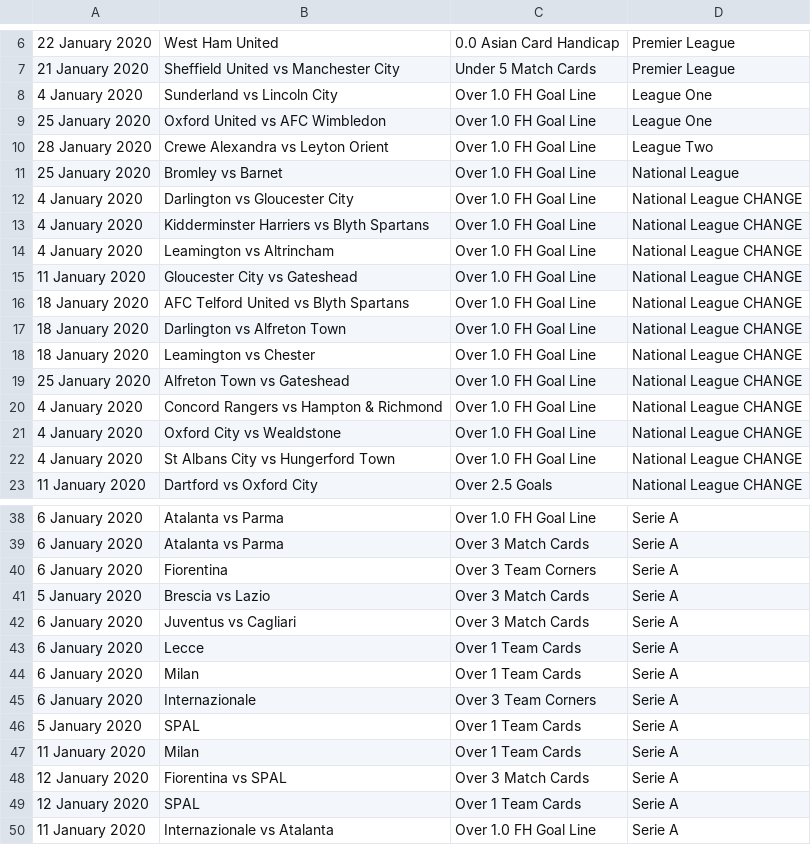
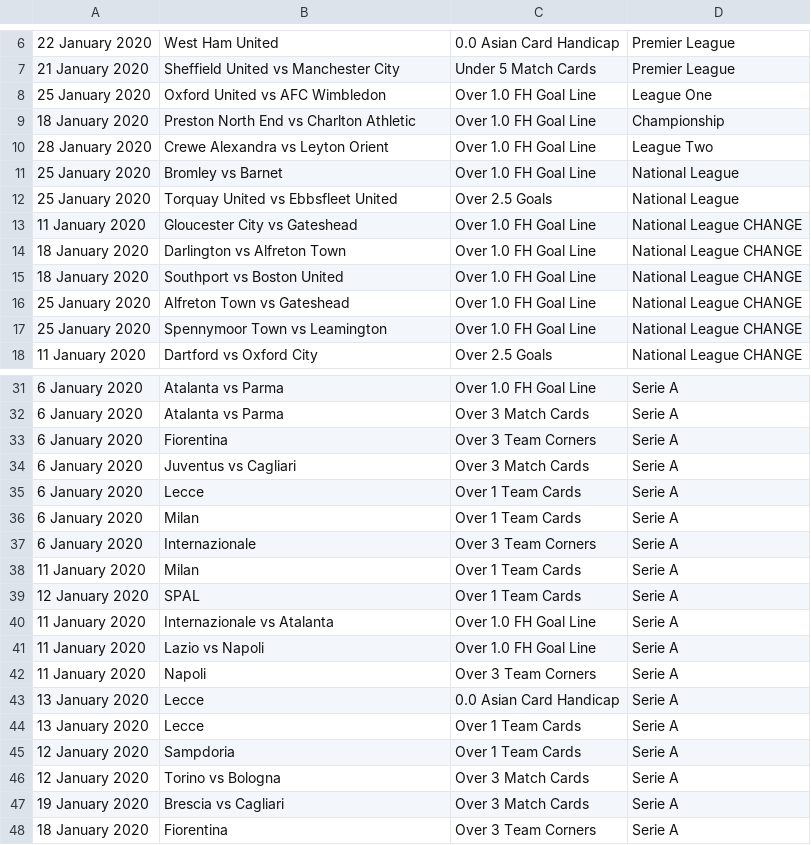
Before and after one commit to arjybarji/FootballScraping, a CSV file: bets.csv, drawn as a sheet; only a part is shown, gaps mark what is left out; the shorter side is filled out with more unchanged rows; the diff covers the shown part only.

```diff
--- a/bets.csv
+++ b/bets.csv
@@ -7,17 +7,12 @@
 21 January 2020,Sheffield United vs Manchester City,Under 5 Match Cards,Premier League
-4 January 2020,Sunderland vs Lincoln City,Over 1.0 FH Goal Line,League One
 25 January 2020,Oxford United vs AFC Wimbledon,Over 1.0 FH Goal Line,League One
+18 January 2020,Preston North End vs Charlton Athletic,Over 1.0 FH Goal Line,Championship
 28 January 2020,Crewe Alexandra vs Leyton Orient,Over 1.0 FH Goal Line,League Two
 25 January 2020,Bromley vs Barnet,Over 1.0 FH Goal Line,National League
-4 January 2020,Darlington vs Gloucester City,Over 1.0 FH Goal Line,National League CHANGE
-4 January 2020,Kidderminster Harriers vs Blyth Spartans,Over 1.0 FH Goal Line,National League CHANGE
-4 January 2020,Leamington vs Altrincham,Over 1.0 FH Goal Line,National League CHANGE
+25 January 2020,Torquay United vs Ebbsfleet United,Over 2.5 Goals,National League
 11 January 2020,Gloucester City vs Gateshead,Over 1.0 FH Goal Line,National League CHANGE
-18 January 2020,AFC Telford United vs Blyth Spartans,Over 1.0 FH Goal Line,National League CHANGE
 18 January 2020,Darlington vs Alfreton Town,Over 1.0 FH Goal Line,National League CHANGE
-18 January 2020,Leamington vs Chester,Over 1.0 FH Goal Line,National League CHANGE
+18 January 2020,Southport vs Boston United,Over 1.0 FH Goal Line,National League CHANGE
 25 January 2020,Alfreton Town vs Gateshead,Over 1.0 FH Goal Line,National League CHANGE
-4 January 2020,Concord Rangers vs Hampton & Richmond,Over 1.0 FH Goal Line,National League CHANGE
-4 January 2020,Oxford City vs Wealdstone,Over 1.0 FH Goal Line,National League CHANGE
-4 January 2020,St Albans City vs Hungerford Town,Over 1.0 FH Goal Line,National League CHANGE
+25 January 2020,Spennymoor Town vs Leamington,Over 1.0 FH Goal Line,National League CHANGE
 11 January 2020,Dartford vs Oxford City,Over 2.5 Goals,National League CHANGE
@@ -40,3 +33,2 @@
 6 January 2020,Fiorentina,Over 3 Team Corners,Serie A
-5 January 2020,Brescia vs Lazio,Over 3 Match Cards,Serie A
 6 January 2020,Juventus vs Cagliari,Over 3 Match Cards,Serie A
@@ -45,5 +37,3 @@
 6 January 2020,Internazionale,Over 3 Team Corners,Serie A
-5 January 2020,SPAL,Over 1 Team Cards,Serie A
 11 January 2020,Milan,Over 1 Team Cards,Serie A
-12 January 2020,Fiorentina vs SPAL,Over 3 Match Cards,Serie A
 12 January 2020,SPAL,Over 1 Team Cards,Serie A
```
Also changed, not shown: 10 added rows and 18 removed rows elsewhere in this file, fixturesv2.csv, formBets.csv, 11 other files.
